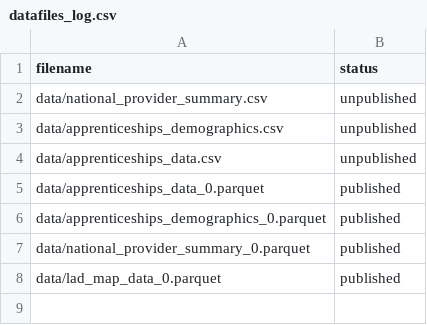
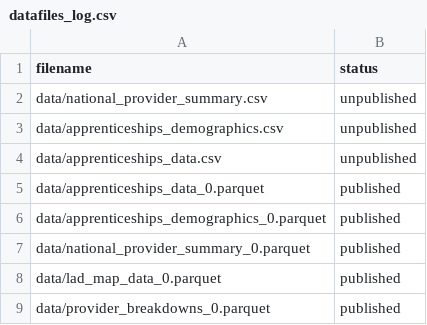
Before and after one commit to dfe-analytical-services/apprenticeships-provider-dashboard, a CSV file: datafiles_log.csv, drawn as a sheet; the diff names each change by its address in the sheet, - before the commit and + after, or states it on an @@ line.

Commit message:
Cut down the data used in provider breakdowns page

```diff
--- a/datafiles_log.csv
+++ b/datafiles_log.csv
+row 9: data/provider_breakdowns_0.parquet | published
```
Also changed, not shown: 5 other files.
